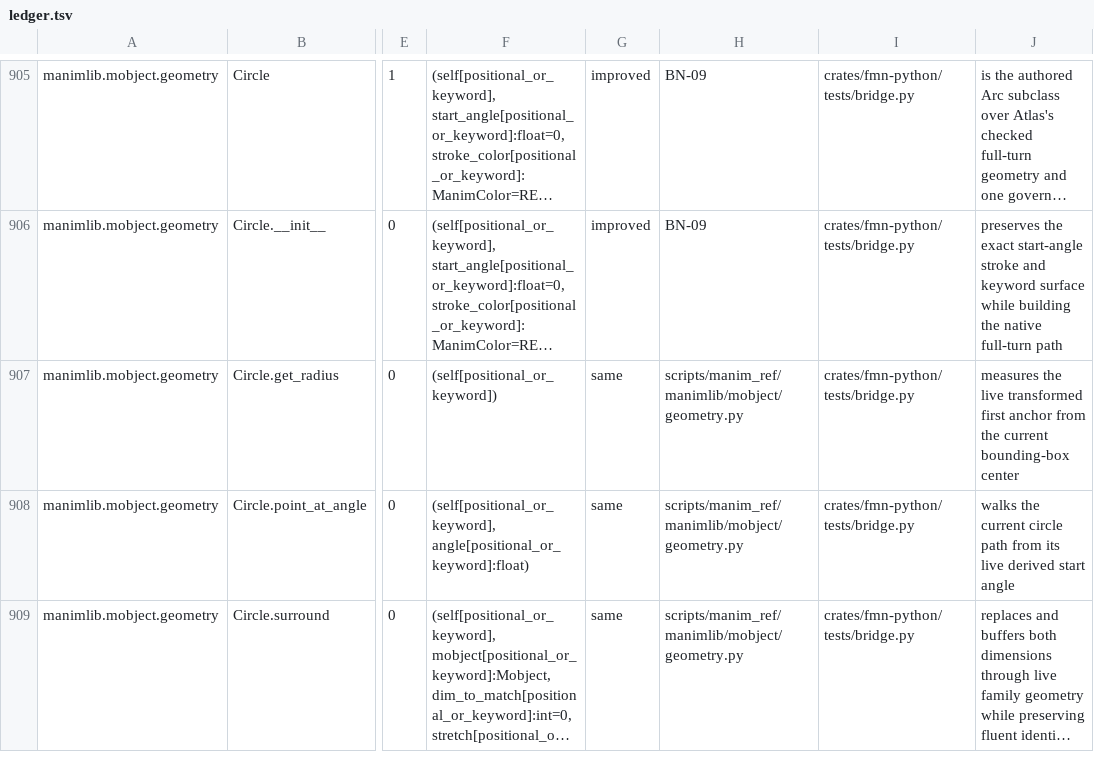
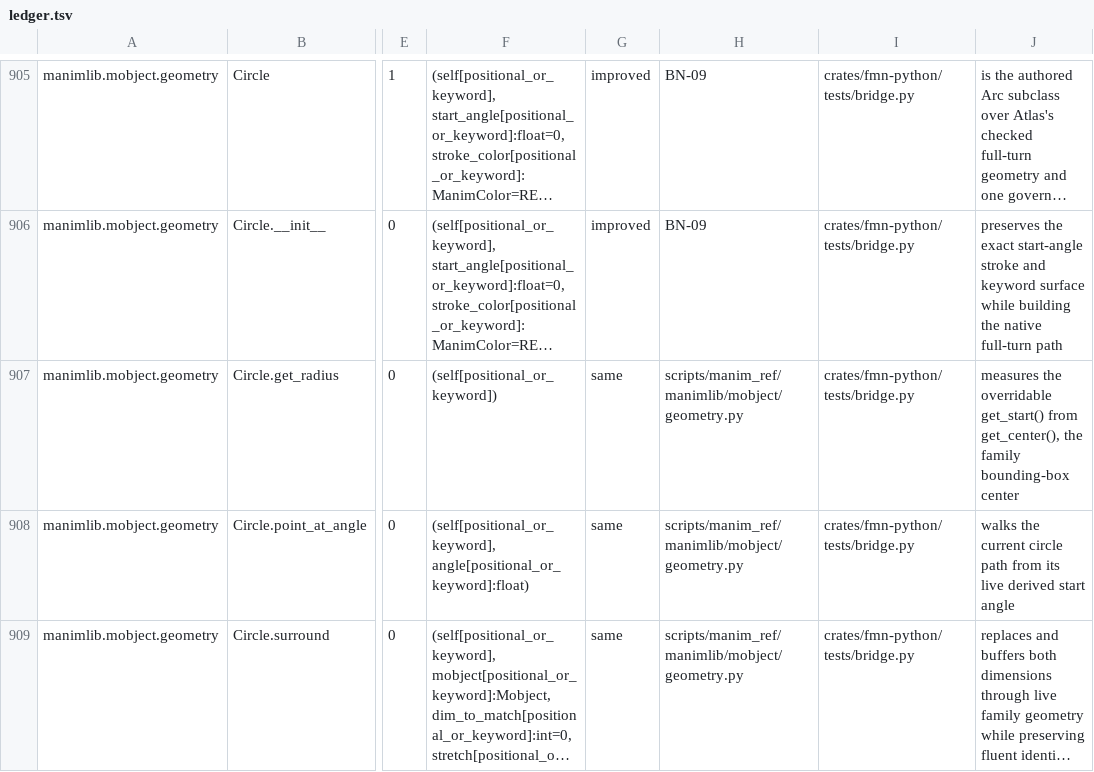
Before and after one commit to Dicklesworthstone/franken_manim, a TSV file: docs/api/ledger.tsv, drawn as a sheet; only a part is shown, gaps mark what is left out; long unchanged cells end in …; the diff names each change by its address in the sheet, - before the commit and + after, or states it on an @@ line.

```diff
--- a/docs/api/ledger.tsv
+++ b/docs/api/ledger.tsv
-J907: measures the live transformed first anchor from the current bounding-box center
+J907: measures the overridable get_start() from get_center(), the family bounding-box center
```
Also changed, not shown: API_OVERLAY.tsv, 5 other files.
